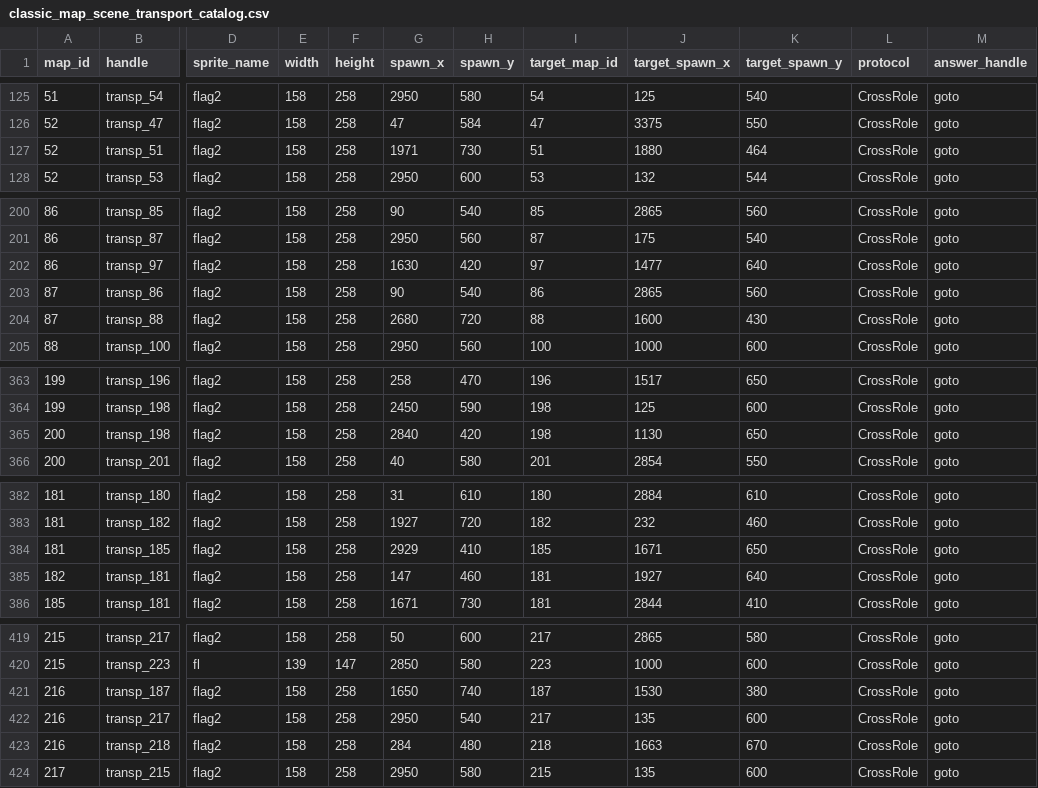
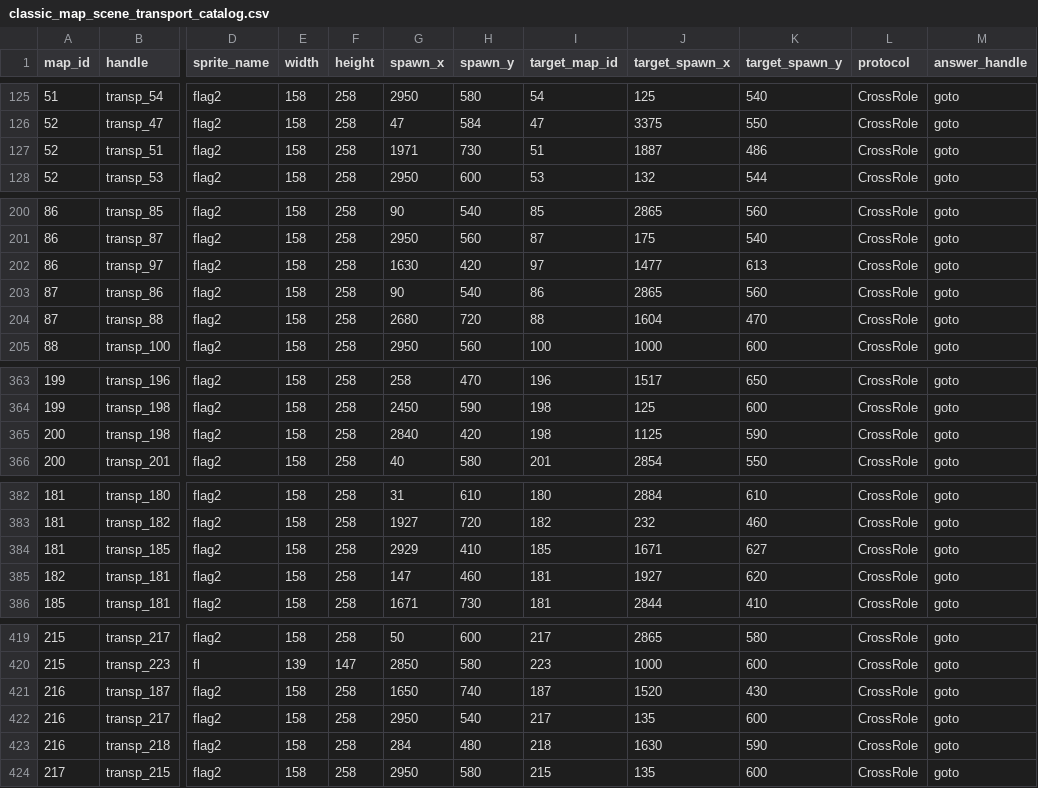
Before and after one commit to aiyouxiAAA/ai-server, a CSV file: internal/classicdata/classic_map_scene_transport_catalog.csv, drawn as a sheet; only a part is shown, gaps mark what is left out; the diff covers the shown part only; the diff names each change by its address in the sheet, - before the commit and + after, or states it on an @@ line.

```diff
--- a/internal/classicdata/classic_map_scene_transport_catalog.csv
+++ b/internal/classicdata/classic_map_scene_transport_catalog.csv
-J127 (target_spawn_x): 1880
+J127 (target_spawn_x): 1887
-K127 (target_spawn_y): 464
+K127 (target_spawn_y): 486
-K202 (target_spawn_y): 640
+K202 (target_spawn_y): 613
-J204 (target_spawn_x): 1600
+J204 (target_spawn_x): 1604
-K204 (target_spawn_y): 430
+K204 (target_spawn_y): 470
-J365 (target_spawn_x): 1130
+J365 (target_spawn_x): 1125
-K365 (target_spawn_y): 650
+K365 (target_spawn_y): 590
-K384 (target_spawn_y): 650
+K384 (target_spawn_y): 627
-K385 (target_spawn_y): 640
+K385 (target_spawn_y): 620
-J421 (target_spawn_x): 1530
+J421 (target_spawn_x): 1520
-K421 (target_spawn_y): 380
+K421 (target_spawn_y): 430
-J423 (target_spawn_x): 1663
+J423 (target_spawn_x): 1630
-K423 (target_spawn_y): 670
+K423 (target_spawn_y): 590
```
Also changed, not shown: 8 edited cells elsewhere in this file, internal/classicdata/classic_map_npc_catalog.csv, 3 other files.
